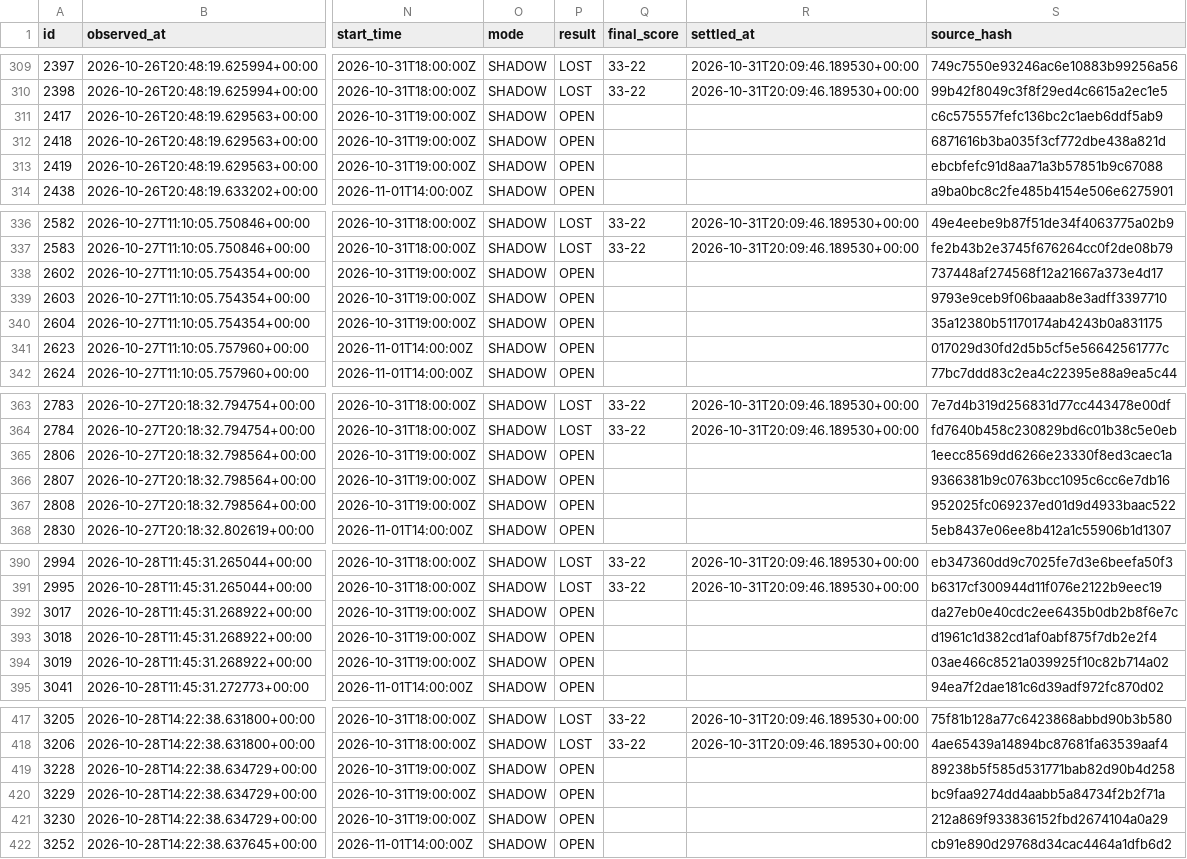
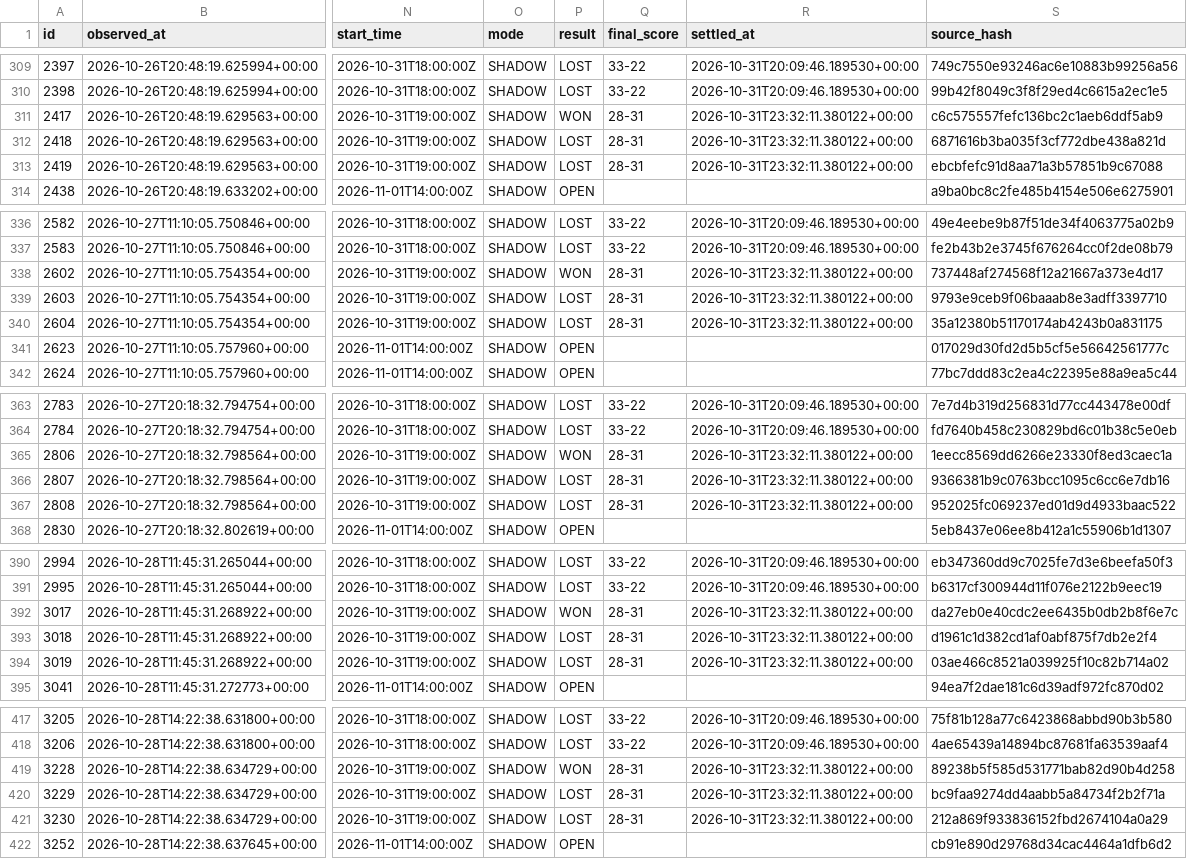
Before and after one commit to marianmatus73-dot/Futbal_dnes, a CSV file: exports/history_learning_observations.csv, drawn as a sheet; only a part is shown, gaps mark what is left out; the diff covers the shown part only; the diff names each change by its address in the sheet, - before the commit and + after, or states it on an @@ line.

```diff
--- a/exports/history_learning_observations.csv
+++ b/exports/history_learning_observations.csv
-P311 (result): OPEN
+P311 (result): WON
-Q311:Q313 (final_score): (empty)
+Q311:Q313 (final_score): 28-31
-R311:R313 (settled_at): (empty)
+R311:R313 (settled_at): 2026-10-31T23:32:11.380122+00:00
-P312:P313 (result): OPEN
+P312:P313 (result): LOST
-P338 (result): OPEN
+P338 (result): WON
-Q338:Q340 (final_score): (empty)
+Q338:Q340 (final_score): 28-31
-R338:R340 (settled_at): (empty)
+R338:R340 (settled_at): 2026-10-31T23:32:11.380122+00:00
-P339:P340 (result): OPEN
+P339:P340 (result): LOST
-P365 (result): OPEN
+P365 (result): WON
-Q365:Q367 (final_score): (empty)
+Q365:Q367 (final_score): 28-31
-R365:R367 (settled_at): (empty)
+R365:R367 (settled_at): 2026-10-31T23:32:11.380122+00:00
-P366:P367 (result): OPEN
+P366:P367 (result): LOST
-P392 (result): OPEN
+P392 (result): WON
-Q392:Q394 (final_score): (empty)
+Q392:Q394 (final_score): 28-31
-R392:R394 (settled_at): (empty)
+R392:R394 (settled_at): 2026-10-31T23:32:11.380122+00:00
-P393:P394 (result): OPEN
+P393:P394 (result): LOST
-P419 (result): OPEN
+P419 (result): WON
-Q419:Q421 (final_score): (empty)
+Q419:Q421 (final_score): 28-31
-R419:R421 (settled_at): (empty)
+R419:R421 (settled_at): 2026-10-31T23:32:11.380122+00:00
-P420:P421 (result): OPEN
+P420:P421 (result): LOST
```
Also changed, not shown: 63 edited cells elsewhere in this file, exports/history_football_settlement_audit.csv, exports/history_shadow_candidates.csv, 6 other files.
